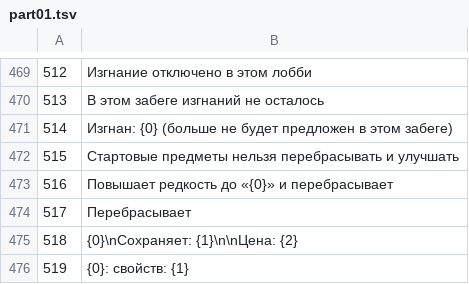
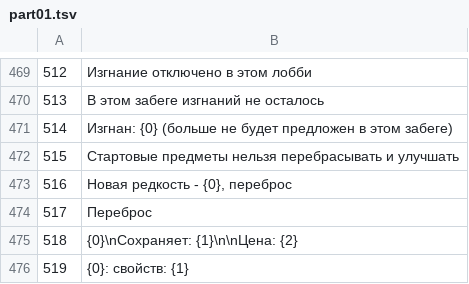
Before and after one commit to ilya-lis/RepoRPG_RU, a TSV file: translation/ru/part01.tsv, drawn as a sheet; only a part is shown, gaps mark what is left out.

```diff
--- a/translation/ru/part01.tsv
+++ b/translation/ru/part01.tsv
@@ -472,4 +472,4 @@
 515	Стартовые предметы нельзя перебрасывать и улучшать
-516	Повышает редкость до «{0}» и перебрасывает
-517	Перебрасывает
+516	Новая редкость - {0}, переброс
+517	Переброс
 518	{0}\nСохраняет: {1}\n\nЦена: {2}
```
Also changed, not shown: translation/ru/extra.tsv, translation/ru/part02.tsv, 8 other files.
